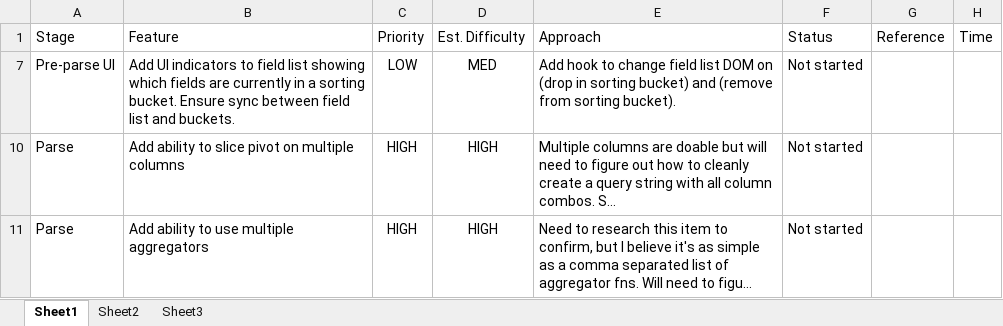
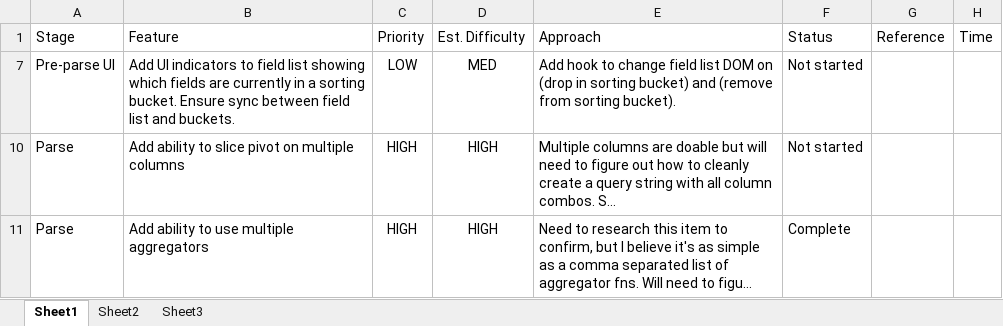
Before and after one commit to rgscherf/tpivot, an Excel workbook: tracking/tpivot-next-steps2017-06-19.xlsx, sheet Sheet1, drawn as a sheet; long unchanged cells end in …; values as stored, in another font and other column widths than the file's, no borders; the diff names each change by its address in the sheet, - before the commit and + after, or states it on an @@ line.

Commit message:
update tracking

```diff
--- a/tracking/tpivot-next-steps2017-06-19.xlsx (sheet Sheet1)
+++ b/tracking/tpivot-next-steps2017-06-19.xlsx (sheet Sheet1)
-F11: Not started
+F11: Complete
```
